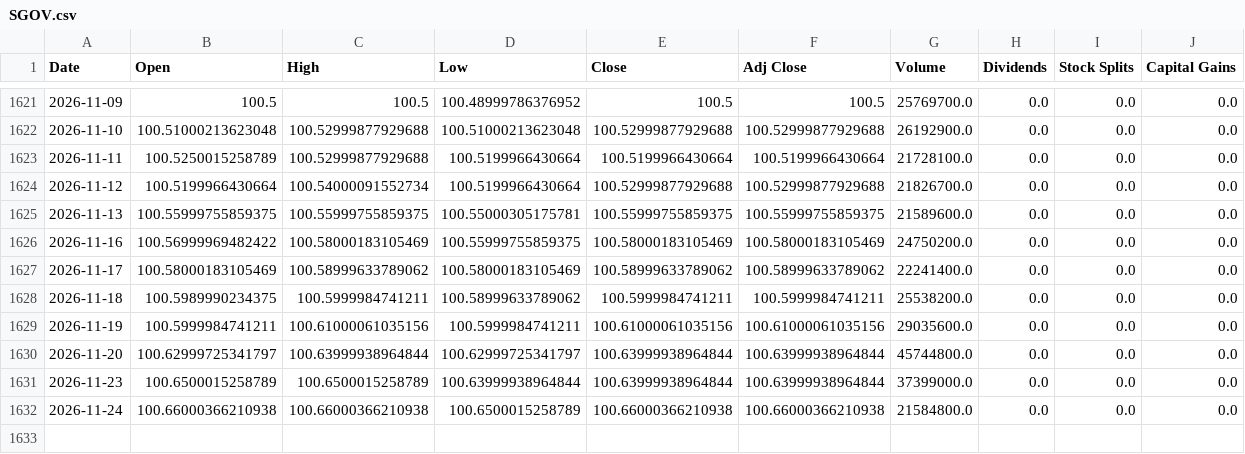
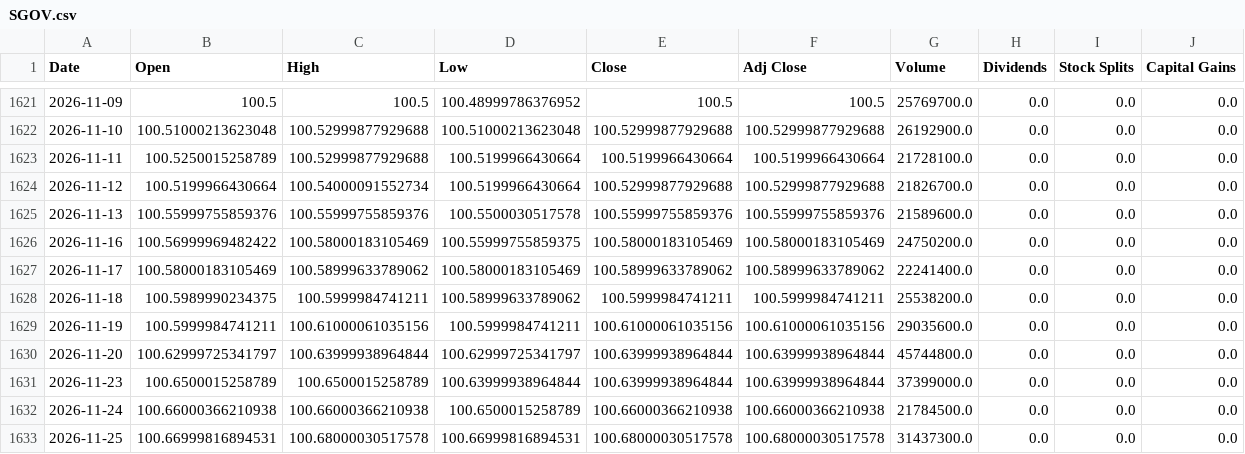
Before and after one commit to a23882005/LivingWaterAI, a CSV file: data/market_history/global/SGOV.csv, drawn as a sheet; only a part is shown, gaps mark what is left out.

```diff
--- a/data/market_history/global/SGOV.csv
+++ b/data/market_history/global/SGOV.csv
@@ -1624,3 +1624,3 @@ Date,Open,High,Low,Close,Adj Close,Volume,Dividends,Stock Splits,Capital Gains
 2026-11-12,100.5199966430664,100.54000091552734,100.5199966430664,100.52999877929688,100.52999877929688,21826700.0,0.0,0.0,0.0
-2026-11-13,100.55999755859375,100.55999755859375,100.55000305175781,100.55999755859375,100.55999755859375,21589600.0,0.0,0.0,0.0
+2026-11-13,100.55999755859376,100.55999755859376,100.5500030517578,100.55999755859376,100.55999755859376,21589600.0,0.0,0.0,0.0
 2026-11-16,100.56999969482422,100.58000183105469,100.55999755859375,100.58000183105469,100.58000183105469,24750200.0,0.0,0.0,0.0
@@ -1631,2 +1631,3 @@ Date,Open,High,Low,Close,Adj Close,Volume,Dividends,Stock Splits,Capital Gains
 2026-11-23,100.6500015258789,100.6500015258789,100.63999938964844,100.63999938964844,100.63999938964844,37399000.0,0.0,0.0,0.0
-2026-11-24,100.66000366210938,100.66000366210938,100.6500015258789,100.66000366210938,100.66000366210938,21584800.0,0.0,0.0,0.0
+2026-11-24,100.66000366210938,100.66000366210938,100.6500015258789,100.66000366210938,100.66000366210938,21784500.0,0.0,0.0,0.0
+2026-11-25,100.66999816894531,100.68000030517578,100.66999816894531,100.68000030517578,100.68000030517578,31437300.0,0.0,0.0,0.0
```
Also changed, not shown: data/market_history/global/NATO.CN.csv, data/market_history/global/SOXX.csv, 19 other files.
